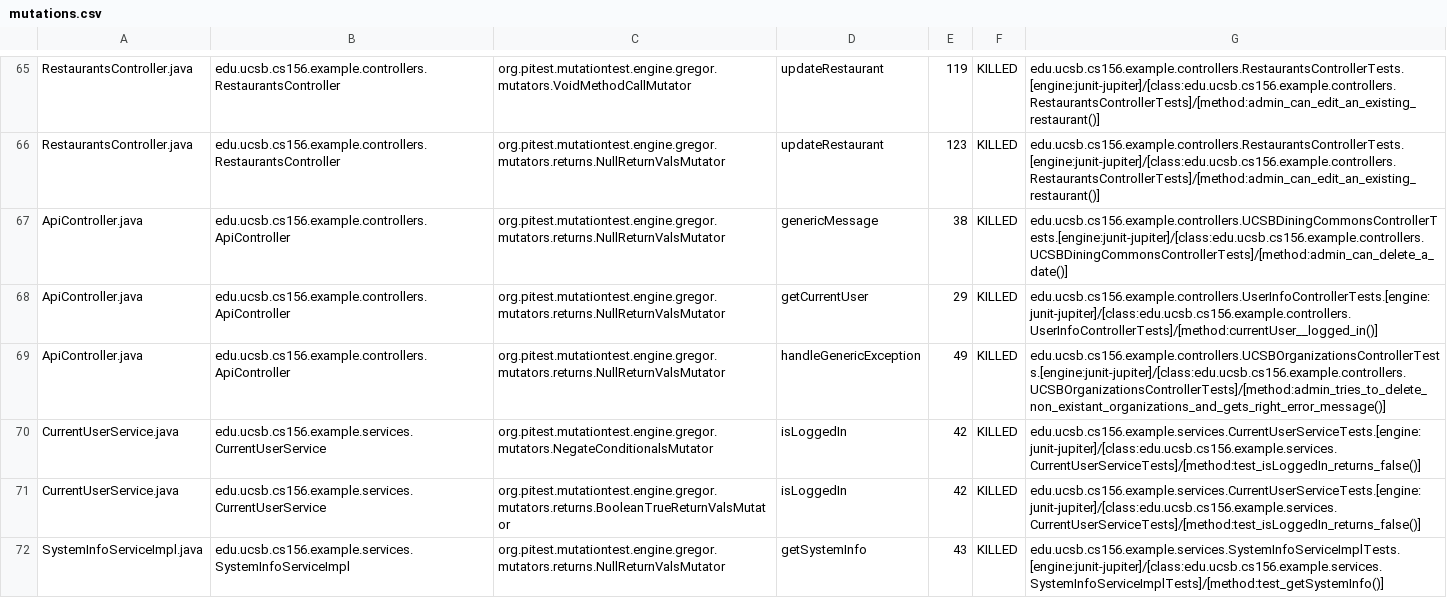
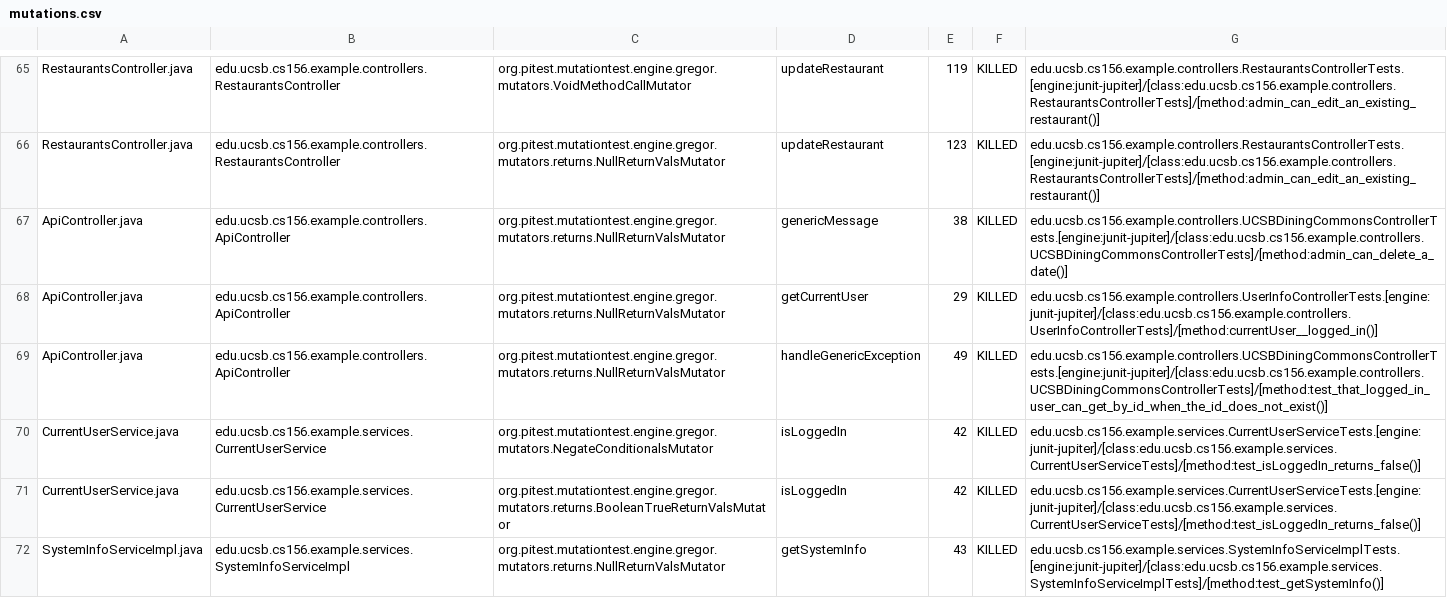
Before and after one commit to ucsb-cs156-s24/team03-s24-5pm-2, a CSV file: prs/78/pitest/mutations.csv, drawn as a sheet; only a part is shown, gaps mark what is left out.

Commit message:
Deploying to gh-pages from @ ucsb-cs156-s24/team03-s24-5pm-2@73aa190a6430bf00b18aa595e32d2f2666d097f5 🚀

```diff
--- a/prs/78/pitest/mutations.csv
+++ b/prs/78/pitest/mutations.csv
@@ -68,3 +68,3 @@ ApiController.java,edu.ucsb.cs156.example.controllers.ApiController,org.pitest.m
 ApiController.java,edu.ucsb.cs156.example.controllers.ApiController,org.pitest.mutationtest.engine.gregor.mutators.returns.NullReturnValsMutator,getCurrentUser,29,KILLED,edu.ucsb.cs156.example.controllers.UserInfoControllerTests.[engine:junit-jupiter]/[class:edu.ucsb.cs156.example.controllers.UserInfoControllerTests]/[method:currentUser__logged_in()]
-ApiController.java,edu.ucsb.cs156.example.controllers.ApiController,org.pitest.mutationtest.engine.gregor.mutators.returns.NullReturnValsMutator,handleGenericException,49,KILLED,edu.ucsb.cs156.example.controllers.UCSBOrganizationsControllerTests.[engine:junit-jupiter]/[class:edu.ucsb.cs156.example.controllers.UCSBOrganizationsControllerTests]/[method:admin_tries_to_delete_non_existant_organizations_and_gets_right_error_message()]
+ApiController.java,edu.ucsb.cs156.example.controllers.ApiController,org.pitest.mutationtest.engine.gregor.mutators.returns.NullReturnValsMutator,handleGenericException,49,KILLED,edu.ucsb.cs156.example.controllers.UCSBDiningCommonsControllerTests.[engine:junit-jupiter]/[class:edu.ucsb.cs156.example.controllers.UCSBDiningCommonsControllerTests]/[method:test_that_logged_in_user_can_get_by_id_when_the_id_does_not_exist()]
 CurrentUserService.java,edu.ucsb.cs156.example.services.CurrentUserService,org.pitest.mutationtest.engine.gregor.mutators.NegateConditionalsMutator,isLoggedIn,42,KILLED,edu.ucsb.cs156.example.services.CurrentUserServiceTests.[engine:junit-jupiter]/[class:edu.ucsb.cs156.example.services.CurrentUserServiceTests]/[method:test_isLoggedIn_returns_false()]
```
Also changed, not shown: 13 other files.
